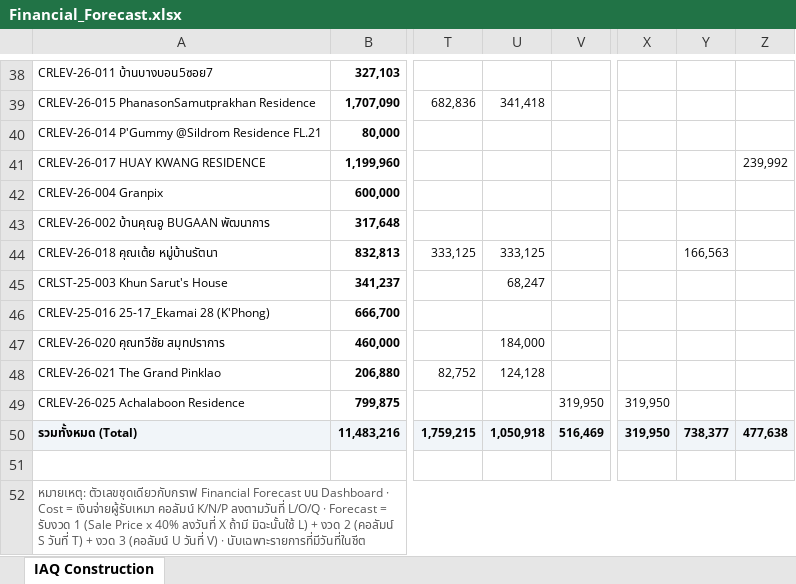
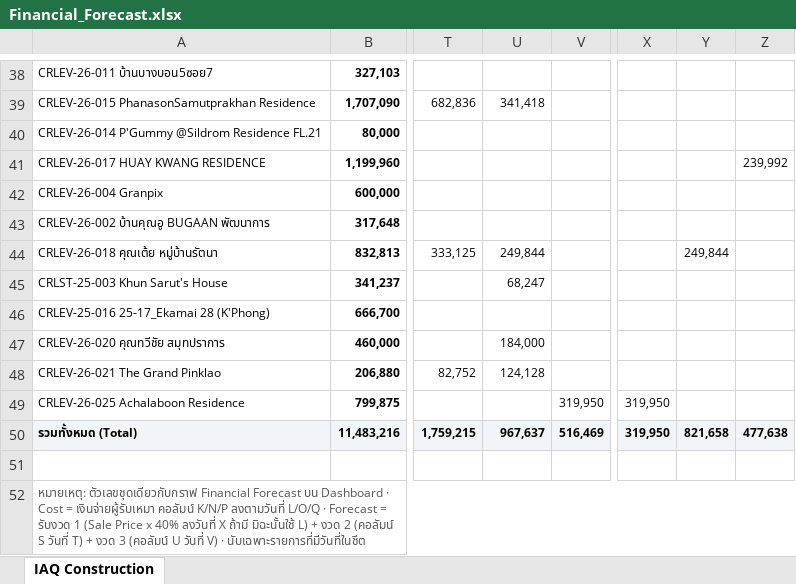
Before and after one commit to wyuwachotiphan-crypto/CM-Dashborad, an Excel workbook: Financial_Forecast.xlsx, sheet IAQ Construction, drawn as a sheet; only a part is shown, gaps mark what is left out; values as stored, in another font and other column widths than the file's, no borders; the diff names each change by its address in the sheet, - before the commit and + after, or states it on an @@ line.

```diff
--- a/Financial_Forecast.xlsx (sheet IAQ Construction)
+++ b/Financial_Forecast.xlsx (sheet IAQ Construction)
-U44: 333,125
+U44: 249,844
-Y44: 166,563
+Y44: 249,844
-U50: 1,050,918
+U50: 967,637
-Y50: 738,377
+Y50: 821,658
```
Also changed, not shown: 1 other file.
